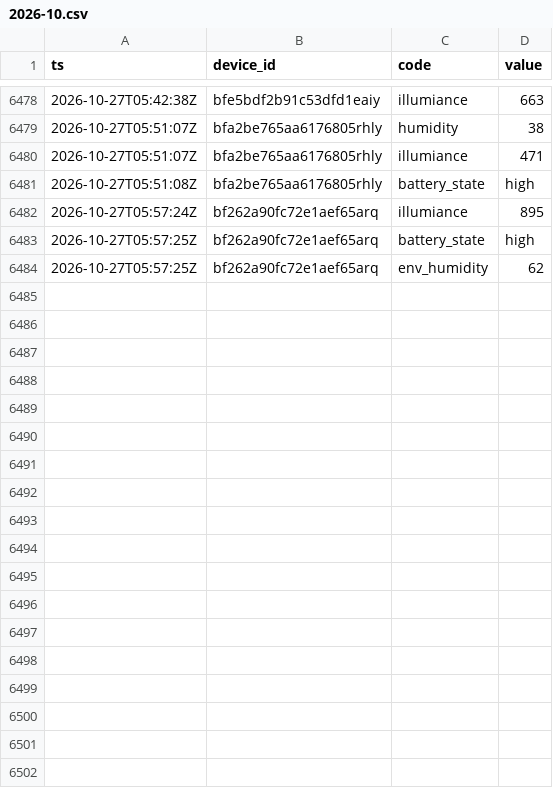
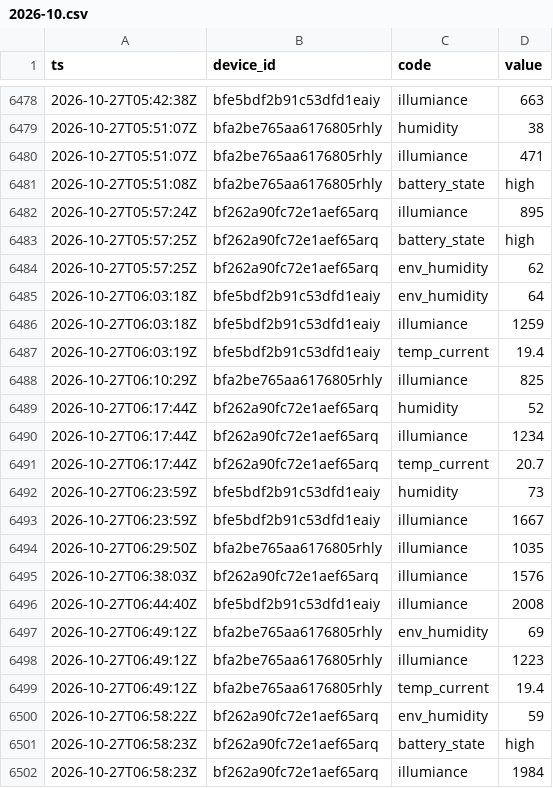
Before and after one commit to Bronek31/Smart-Home, a CSV file: data/rosliny/2026-10.csv, drawn as a sheet; only a part is shown, gaps mark what is left out.

```diff
--- a/data/rosliny/2026-10.csv
+++ b/data/rosliny/2026-10.csv
@@ -6484 +6484,19 @@ ts,device_id,code,value
 2026-10-27T05:57:25Z,bf262a90fc72e1aef65arq,env_humidity,62
+2026-10-27T06:03:18Z,bfe5bdf2b91c53dfd1eaiy,env_humidity,64
+2026-10-27T06:03:18Z,bfe5bdf2b91c53dfd1eaiy,illumiance,1259
+2026-10-27T06:03:19Z,bfe5bdf2b91c53dfd1eaiy,temp_current,19.4
+2026-10-27T06:10:29Z,bfa2be765aa6176805rhly,illumiance,825
+2026-10-27T06:17:44Z,bf262a90fc72e1aef65arq,humidity,52
+2026-10-27T06:17:44Z,bf262a90fc72e1aef65arq,illumiance,1234
+2026-10-27T06:17:44Z,bf262a90fc72e1aef65arq,temp_current,20.7
+2026-10-27T06:23:59Z,bfe5bdf2b91c53dfd1eaiy,humidity,73
+2026-10-27T06:23:59Z,bfe5bdf2b91c53dfd1eaiy,illumiance,1667
+2026-10-27T06:29:50Z,bfa2be765aa6176805rhly,illumiance,1035
+2026-10-27T06:38:03Z,bf262a90fc72e1aef65arq,illumiance,1576
+2026-10-27T06:44:40Z,bfe5bdf2b91c53dfd1eaiy,illumiance,2008
+2026-10-27T06:49:12Z,bfa2be765aa6176805rhly,env_humidity,69
+2026-10-27T06:49:12Z,bfa2be765aa6176805rhly,illumiance,1223
+2026-10-27T06:49:12Z,bfa2be765aa6176805rhly,temp_current,19.4
+2026-10-27T06:58:22Z,bf262a90fc72e1aef65arq,env_humidity,59
+2026-10-27T06:58:23Z,bf262a90fc72e1aef65arq,battery_state,high
+2026-10-27T06:58:23Z,bf262a90fc72e1aef65arq,illumiance,1984
```
Also changed, not shown: data/2026-10.csv, data/dzienne.csv, 5 other files.
